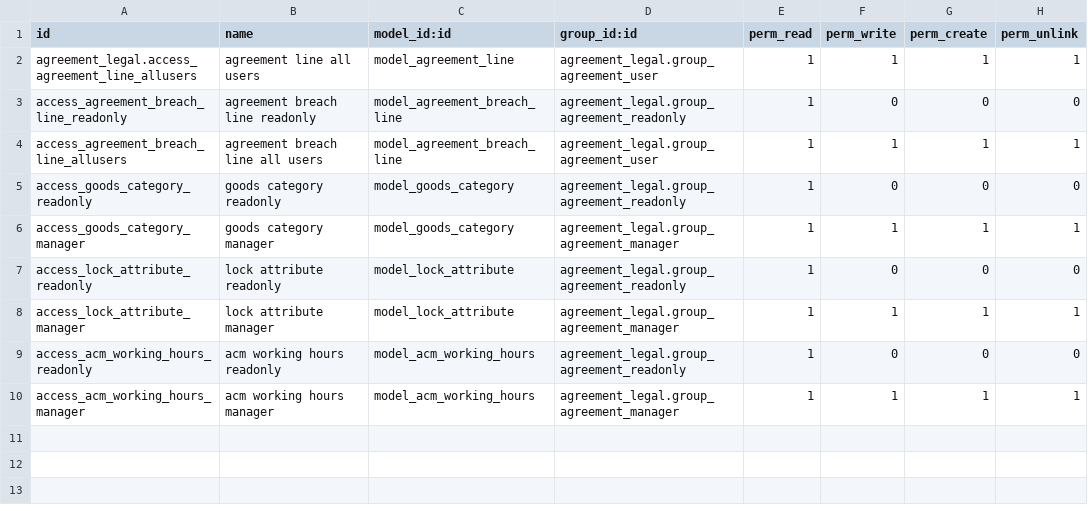
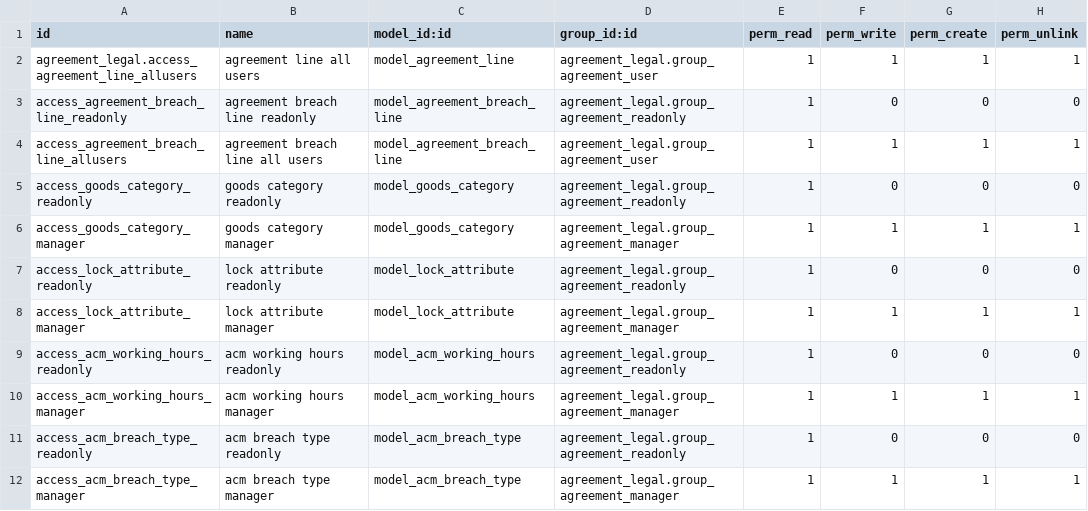
Before and after one commit to ecosoft-odoo/acm, a CSV file: acm/acm_agreement_contract/security/ir.model.access.csv, drawn as a sheet; the diff names each change by its address in the sheet, - before the commit and + after, or states it on an @@ line.

Commit message:
[12.0][IMP] Add breach type

```diff
--- a/acm/acm_agreement_contract/security/ir.model.access.csv
+++ b/acm/acm_agreement_contract/security/ir.model.access.csv
+row 11: access_acm_breach_type_readonly | acm breach type readonly | model_acm_breach_type | agreement_legal.group_agreement_readonly | 1 | 0 | 0 | 0
+row 12: access_acm_breach_type_manager | acm breach type manager | model_acm_breach_type | agreement_legal.group_agreement_manager | 1 | 1 | 1 | 1
```
Also changed, not shown: 9 other files.
